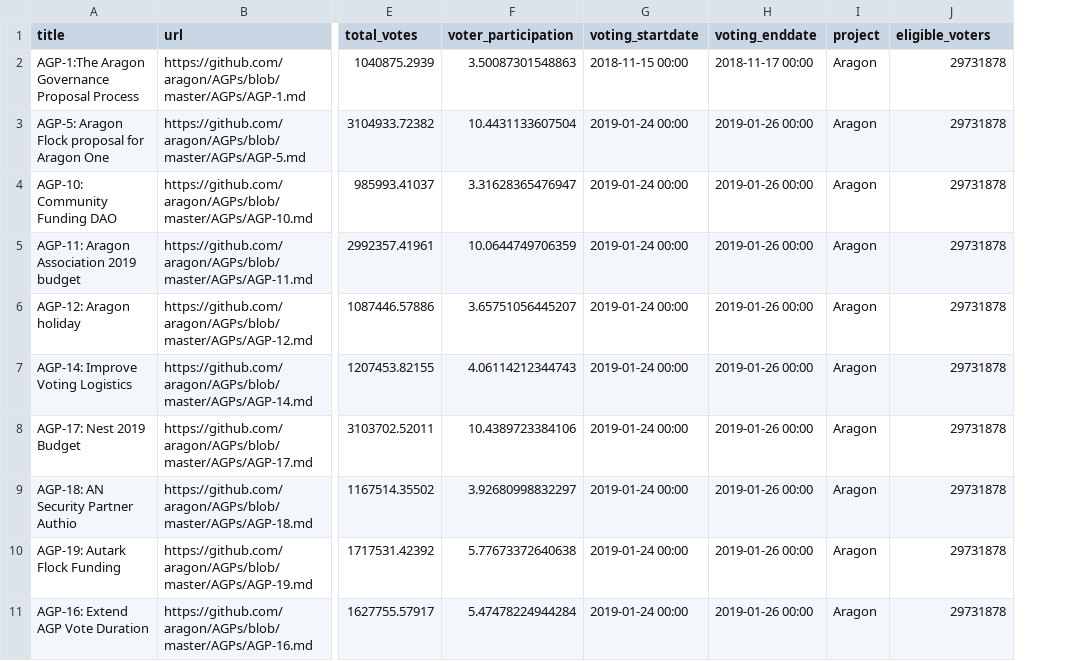
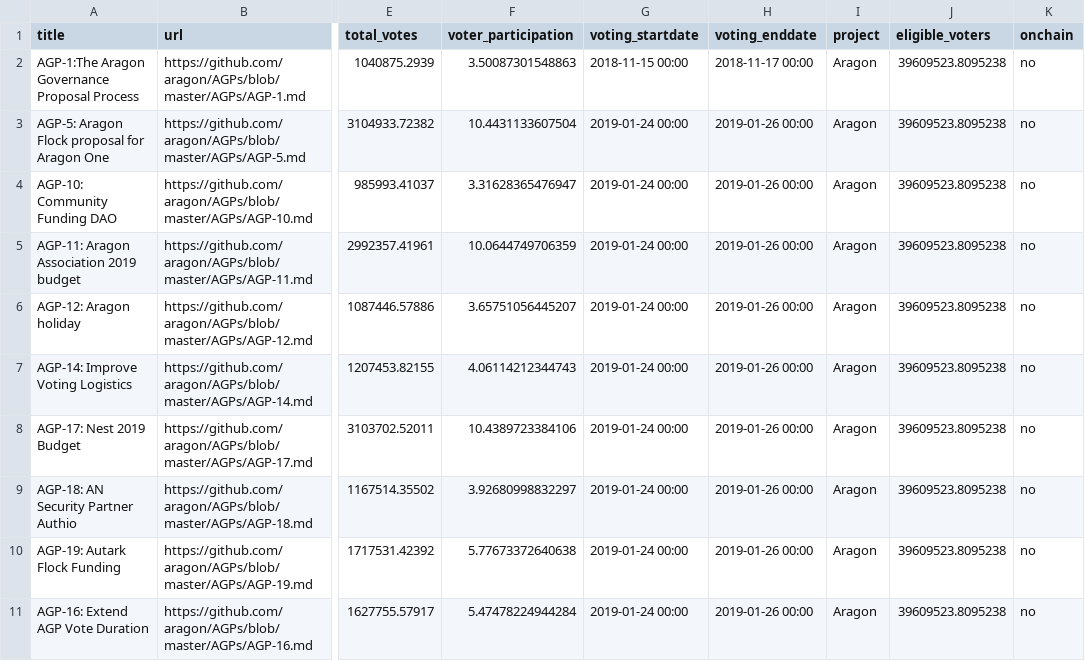
Before and after one commit to RichardRed0x/crypto-governance-research, a CSV file: governance-proposals/Aragon-proposals.csv, drawn as a sheet; only a part is shown, gaps mark what is left out; the diff names each change by its address in the sheet, - before the commit and + after, or states it on an @@ line.

Commit message:
amended Aragon total eligible voters to full supply

```diff
--- a/governance-proposals/Aragon-proposals.csv
+++ b/governance-proposals/Aragon-proposals.csv
+column K (onchain), rows 2-11: all no
-J2:J11 (eligible_voters): 29731878
+J2:J11 (eligible_voters): 39609523.8095238
```
Also changed, not shown: 8 other files.
